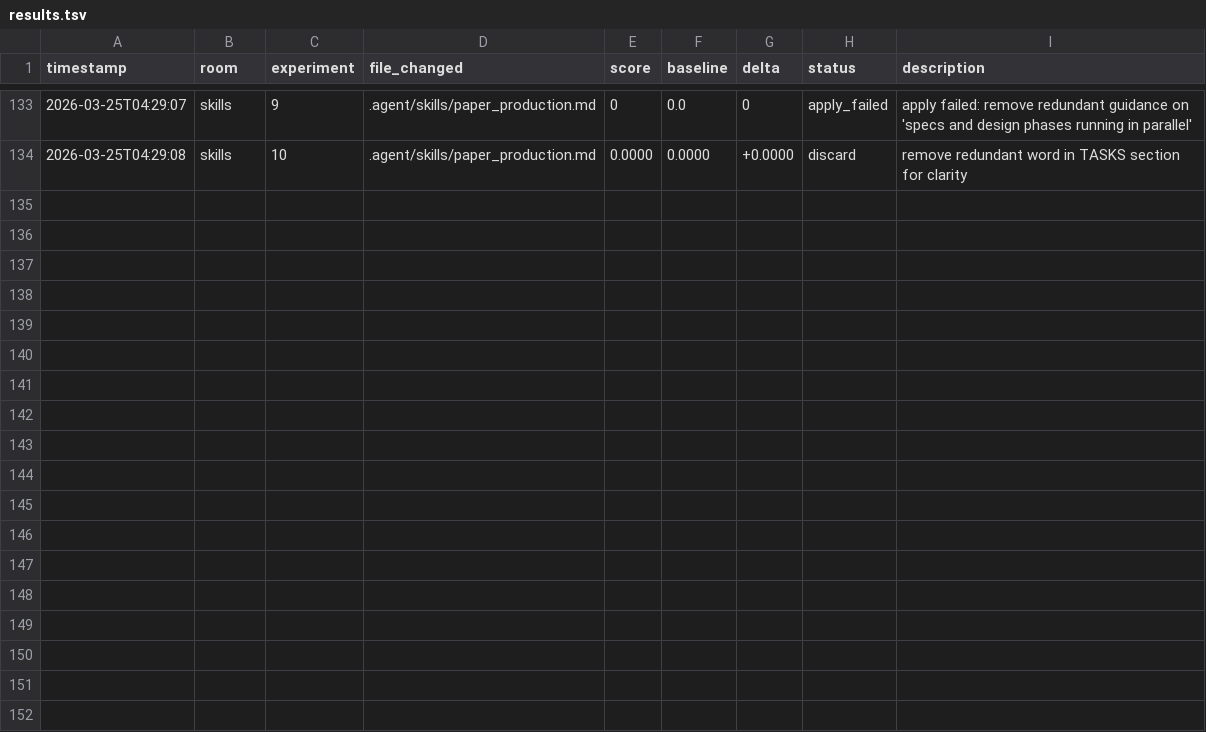
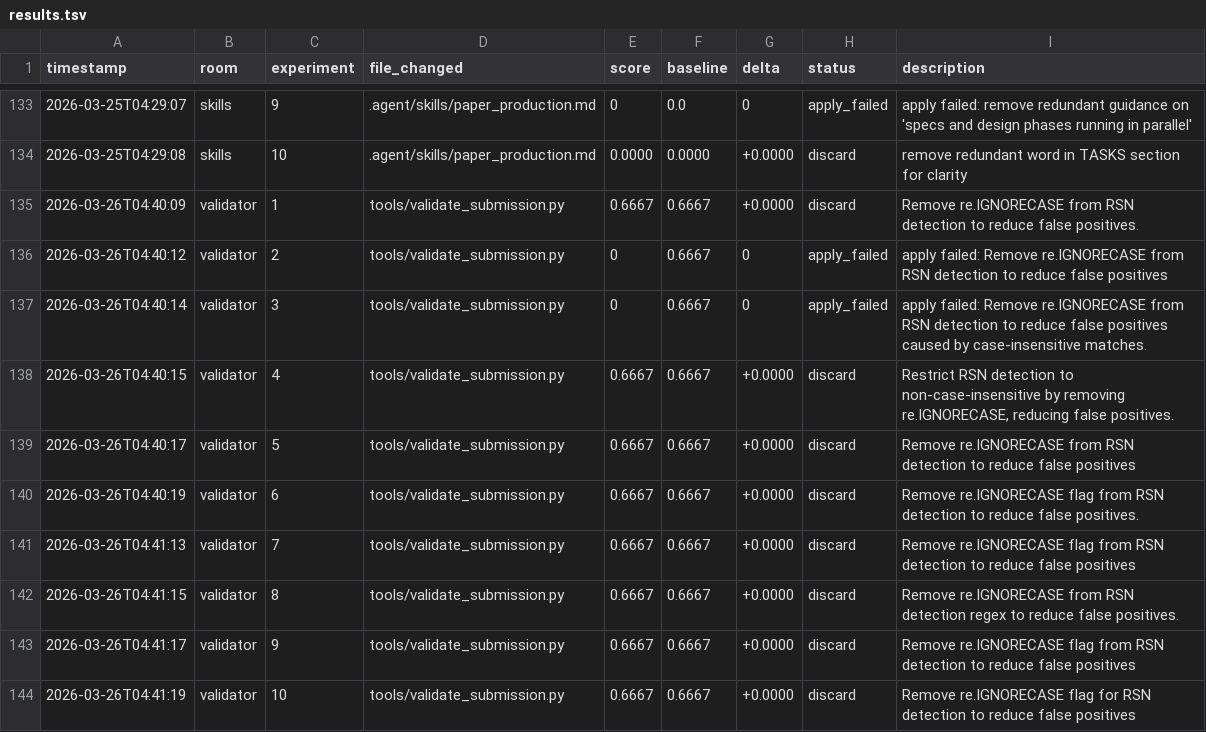
Before and after one commit to Mikisbell/A-Cyber-Physical-Digital-Twin-Framework, a TSV file: .agent/autoresearch/results.tsv, drawn as a sheet; only a part is shown, gaps mark what is left out; the diff names each change by its address in the sheet, - before the commit and + after, or states it on an @@ line.

Commit message:
autoresearch: nightly self-improvement run 2026-03-26

```diff
--- a/.agent/autoresearch/results.tsv
+++ b/.agent/autoresearch/results.tsv
+row 135: 2026-03-26T04:40:09 | validator | 1 | tools/validate_submission.py | 0.6667 | 0.6667 | +0.0000 | discard | Remove re.IGNORECASE from RSN detection to reduce false positives.
+row 136: 2026-03-26T04:40:12 | validator | 2 | tools/validate_submission.py | 0 | 0.6667 | 0 | apply_failed | apply failed: Remove re.IGNORECASE from RSN detection to reduce false positives
+row 137: 2026-03-26T04:40:14 | validator | 3 | tools/validate_submission.py | 0 | 0.6667 | 0 | apply_failed | apply failed: Remove re.IGNORECASE from RSN detection to reduce false positives caused by case-insensitive matches.
+row 138: 2026-03-26T04:40:15 | validator | 4 | tools/validate_submission.py | 0.6667 | 0.6667 | +0.0000 | discard | Restrict RSN detection to non-case-insensitive by removing re.IGNORECASE, reducing false positives.
+row 139: 2026-03-26T04:40:17 | validator | 5 | tools/validate_submission.py | 0.6667 | 0.6667 | +0.0000 | discard | Remove re.IGNORECASE from RSN detection to reduce false positives
+row 140: 2026-03-26T04:40:19 | validator | 6 | tools/validate_submission.py | 0.6667 | 0.6667 | +0.0000 | discard | Remove re.IGNORECASE flag from RSN detection to reduce false positives.
+row 141: 2026-03-26T04:41:13 | validator | 7 | tools/validate_submission.py | 0.6667 | 0.6667 | +0.0000 | discard | Remove re.IGNORECASE flag from RSN detection to reduce false positives
+row 142: 2026-03-26T04:41:15 | validator | 8 | tools/validate_submission.py | 0.6667 | 0.6667 | +0.0000 | discard | Remove re.IGNORECASE from RSN detection regex to reduce false positives.
+row 143: 2026-03-26T04:41:17 | validator | 9 | tools/validate_submission.py | 0.6667 | 0.6667 | +0.0000 | discard | Remove re.IGNORECASE flag from RSN detection to reduce false positives
+row 144: 2026-03-26T04:41:19 | validator | 10 | tools/validate_submission.py | 0.6667 | 0.6667 | +0.0000 | discard | Remove re.IGNORECASE flag for RSN detection to reduce false positives
```
